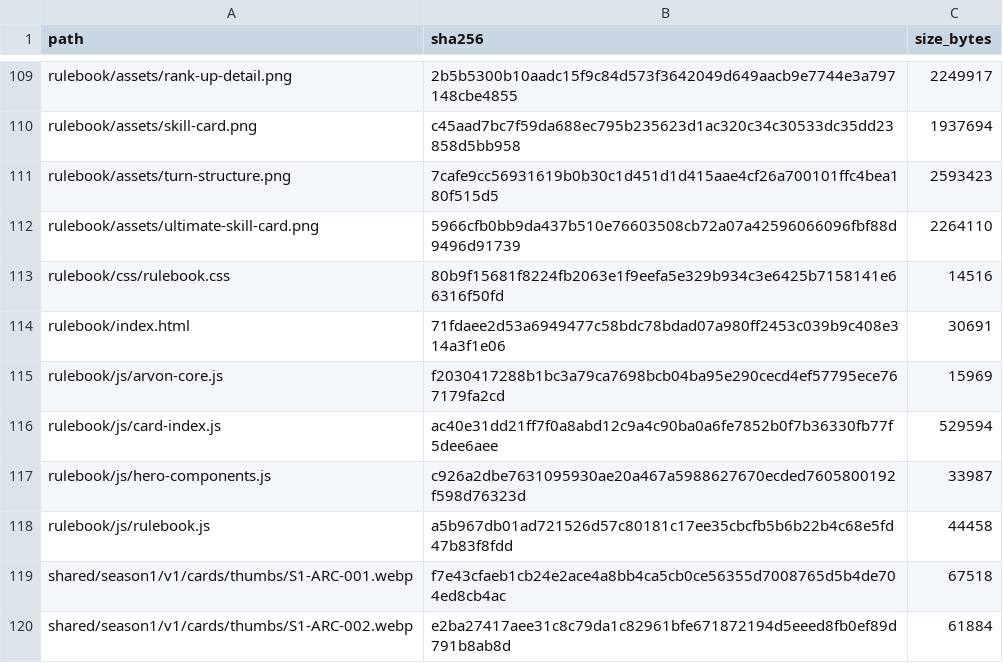
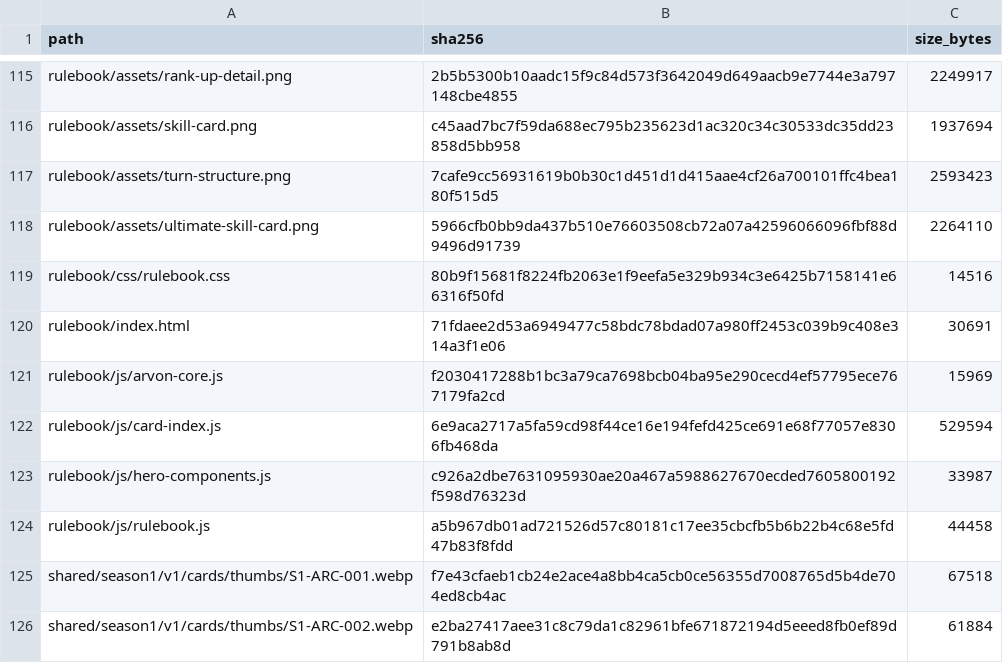
Before and after one commit to GrandisLegacyTCG/GrandisLegacyTCG.github.io, a CSV file: FILE_MANIFEST_SHA256.csv, drawn as a sheet; only a part is shown, gaps mark what is left out; the diff covers the shown part only.

```diff
--- a/FILE_MANIFEST_SHA256.csv
+++ b/FILE_MANIFEST_SHA256.csv
@@ -115,3 +121,3 @@ rulebook/index.html,71fdaee2d53a6949477c58bdc78bdad07a980ff2453c039b9c408e314a3f
 rulebook/js/arvon-core.js,f2030417288b1bc3a79ca7698bcb04ba95e290cecd4ef57795ece767179fa2cd,15969
-rulebook/js/card-index.js,ac40e31dd21ff7f0a8abd12c9a4c90ba0a6fe7852b0f7b36330fb77f5dee6aee,529594
+rulebook/js/card-index.js,6e9aca2717a5fa59cd98f44ce16e194fefd425ce691e68f77057e8306fb468da,529594
 rulebook/js/hero-components.js,c926a2dbe7631095930ae20a467a5988627670ecded7605800192f598d76323d,33987
```
Also changed, not shown: 10 added rows, 3 removed rows and 34 edited cells elsewhere in this file, 32 other files.
